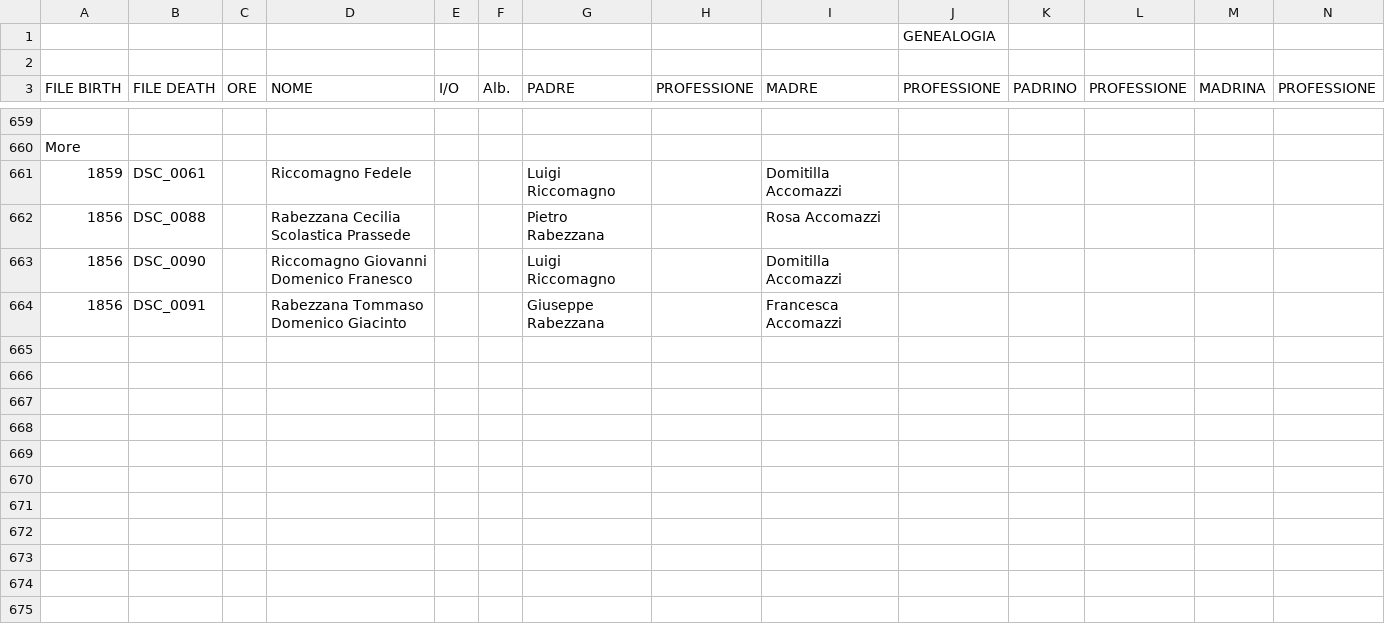
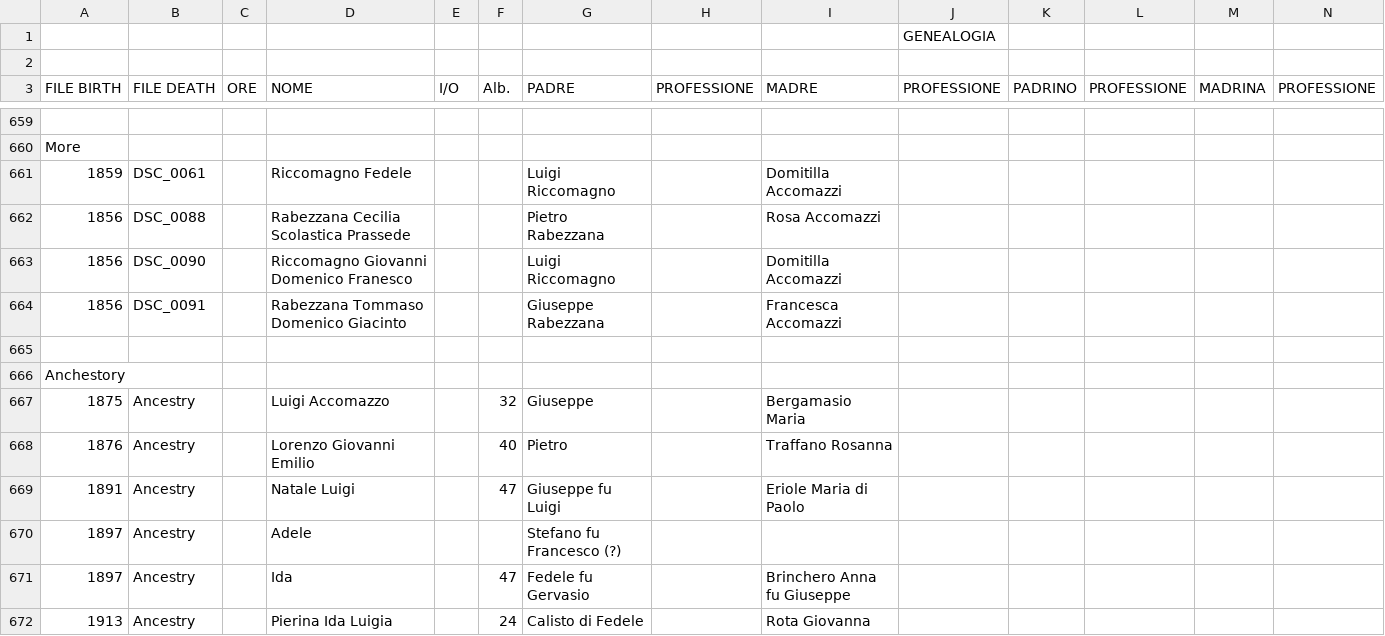
Before and after one commit to VittorioAccomazzi/Accomazzo, a CSV file: Data/GENEALOGIA - Birth.csv, drawn as a sheet; only a part is shown, gaps mark what is left out; rows hold the shown columns only; the diff names each change by its address in the sheet, - before the commit and + after, or states it on an @@ line.

```diff
--- a/Data/GENEALOGIA - Birth.csv
+++ b/Data/GENEALOGIA - Birth.csv
+row 665: (empty)
+row 666: Anchestory
+row 667: 1875 | Ancestry |  | Luigi Accomazzo |  | 32 | Giuseppe |  | Bergamasio Maria
+row 668: 1876 | Ancestry |  | Lorenzo Giovanni Emilio |  | 40 | Pietro |  | Traffano Rosanna
+row 669: 1891 | Ancestry |  | Natale Luigi |  | 47 | Giuseppe fu Luigi |  | Eriole Maria di Paolo
+row 670: 1897 | Ancestry |  | Adele |  |  | Stefano fu Francesco (?)
+row 671: 1897 | Ancestry |  | Ida |  | 47 | Fedele fu Gervasio |  | Brinchero Anna fu Giuseppe
+row 672: 1913 | Ancestry |  | Pierina Ida Luigia |  | 24 | Calisto di Fedele |  | Rota Giovanna
```
Also changed, not shown: 2 other files.
